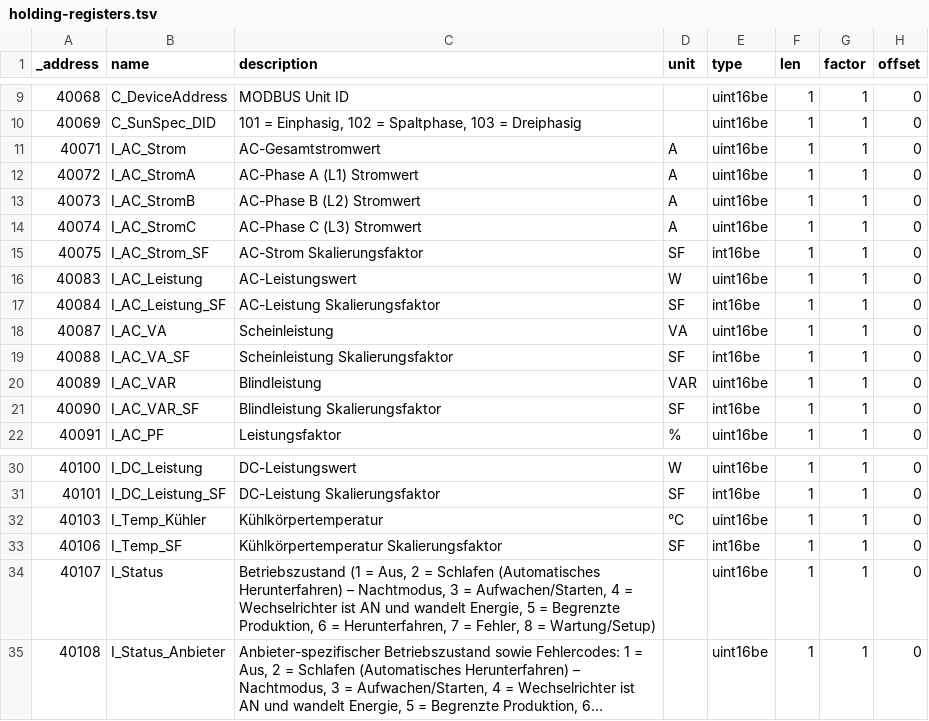
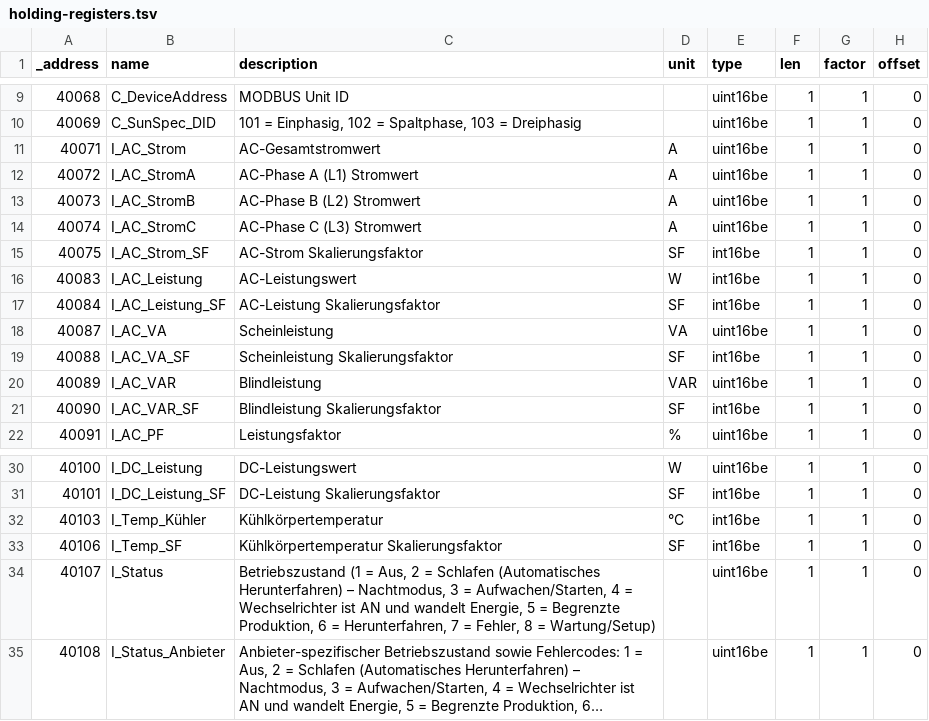
Before and after one commit to ioBroker/modbus-templates, a TSV file: PV-Wechselrichter/SolarEdge/holding-registers.tsv, drawn as a sheet; only a part is shown, gaps mark what is left out; long unchanged cells end in …; the diff names each change by its address in the sheet, - before the commit and + after, or states it on an @@ line.

```diff
--- a/PV-Wechselrichter/SolarEdge/holding-registers.tsv
+++ b/PV-Wechselrichter/SolarEdge/holding-registers.tsv
-E16 (type): uint16be
+E16 (type): int16be
-E32 (type): uint16be
+E32 (type): int16be
```
Also changed, not shown: PV-Wechselrichter/SolarEdge/holding-registers-meter-battery.tsv, PV-Wechselrichter/SolarEdge/holding-registers-meter1.tsv.
